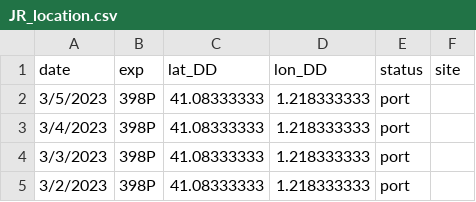
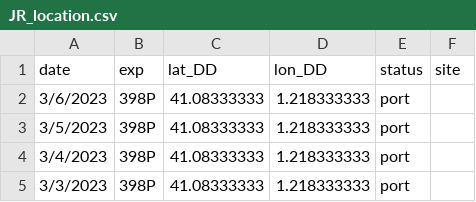
Before and after one commit to tuihat/shiny-server, a CSV file: JRLocator/JR_location.csv, drawn as a sheet; only a part is shown; the shorter side is filled out with more unchanged rows.

Commit message:
Add files via upload

```diff
--- a/JRLocator/JR_location.csv
+++ b/JRLocator/JR_location.csv
@@ -1,2 +1,3 @@
 date,exp,lat_DD,lon_DD,status,site
+3/6/2023,398P,41.08333333,1.218333333,port,
 3/5/2023,398P,41.08333333,1.218333333,port,
```
